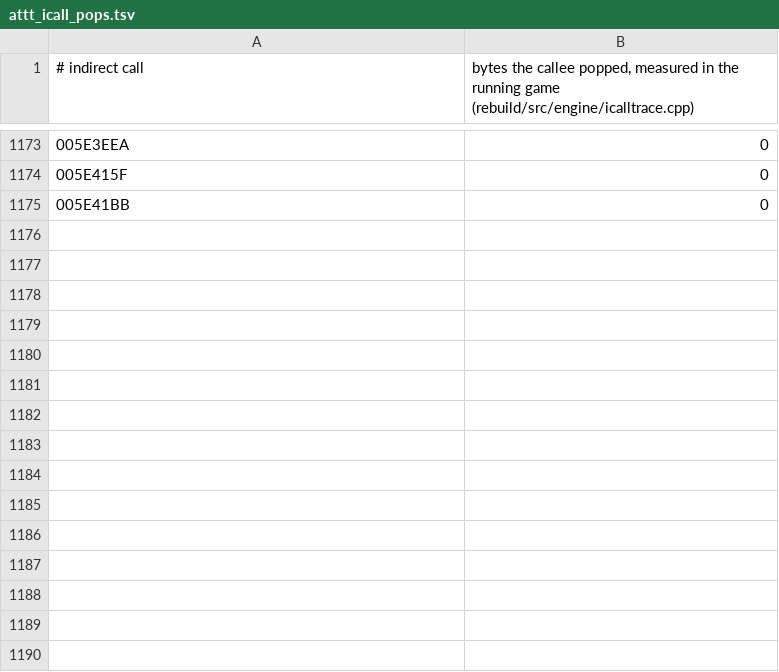
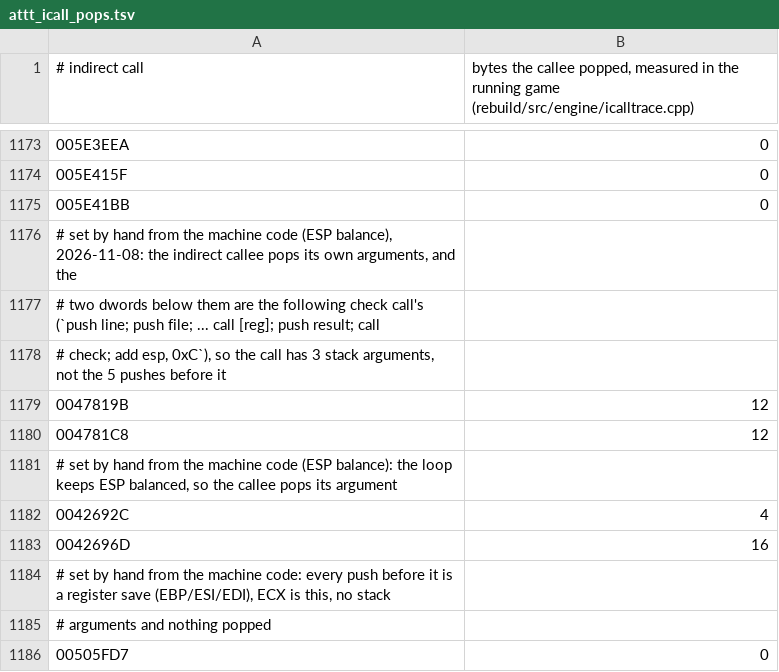
Before and after one commit to Leftaseer/AttT-Fix, a TSV file: decomp/symbols/attt_icall_pops.tsv, drawn as a sheet; only a part is shown, gaps mark what is left out; the diff names each change by its address in the sheet, - before the commit and + after, or states it on an @@ line.

```diff
--- a/decomp/symbols/attt_icall_pops.tsv
+++ b/decomp/symbols/attt_icall_pops.tsv
+row 1176: # set by hand from the machine code (ESP balance), 2026-11-08: the indirect callee pops its own arguments, and the
+row 1177: # two dwords below them are the following check call's (`push line; push file; ... call [reg]; push result; call
+row 1178: # check; add esp, 0xC`), so the call has 3 stack arguments, not the 5 pushes before it
+row 1179: 0047819B | 12
+row 1180: 004781C8 | 12
+row 1181: # set by hand from the machine code (ESP balance): the loop keeps ESP balanced, so the callee pops its argument
+row 1182: 0042692C | 4
+row 1183: 0042696D | 16
+row 1184: # set by hand from the machine code: every push before it is a register save (EBP/ESI/EDI), ECX is this, no stack
+row 1185: # arguments and nothing popped
+row 1186: 00505FD7 | 0
```
Also changed, not shown: decomp/symbols/attt_protos.tsv, 19 other files.
